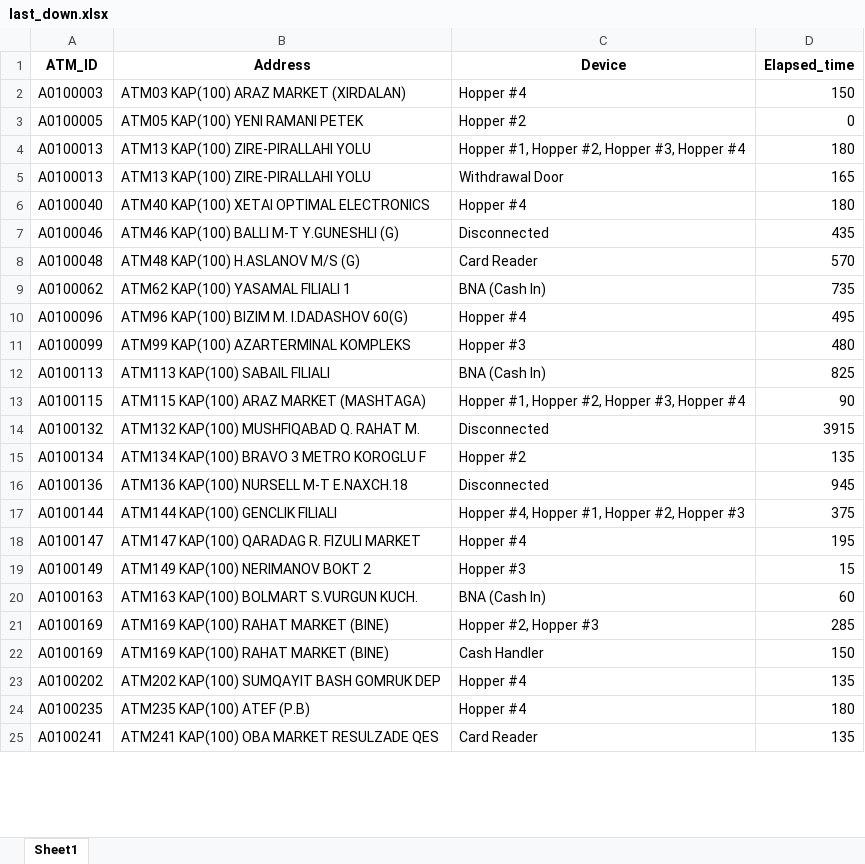
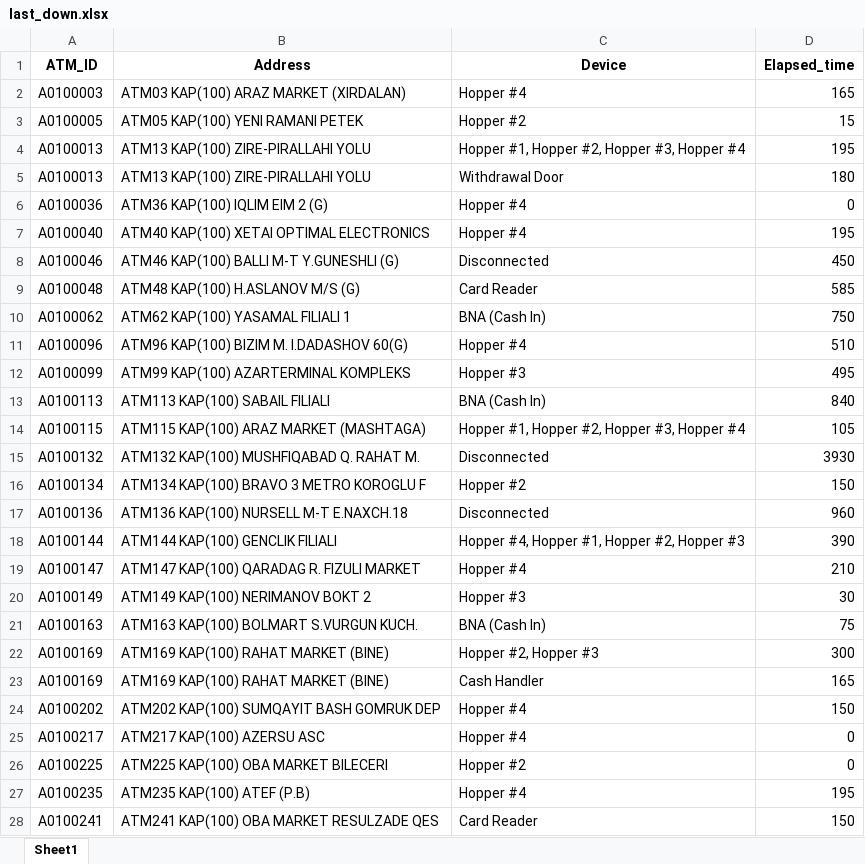
Before and after one commit to kbturgut090/fimi, an Excel workbook: last_down.xlsx, sheet Sheet1, drawn as a sheet; only a part is shown; values as stored, in another font and other column widths than the file's, no borders; addresses are those after the commit; the diff covers the shown part only; the diff names each change by its address in the sheet, - before the commit and + after, or states it on an @@ line.

```diff
--- a/last_down.xlsx (sheet Sheet1)
+++ b/last_down.xlsx (sheet Sheet1)
-D2 (Elapsed_time): 150
+D2 (Elapsed_time): 165
-D3 (Elapsed_time): 0
+D3 (Elapsed_time): 15
-D4 (Elapsed_time): 180
+D4 (Elapsed_time): 195
-D5 (Elapsed_time): 165
+D5 (Elapsed_time): 180
+row 6: A0100036 | ATM36 KAP(100) IQLIM EIM 2 (G) | Hopper #4 | 0
-D7 (Elapsed_time): 180
+D7 (Elapsed_time): 195
-D8 (Elapsed_time): 435
+D8 (Elapsed_time): 450
-D9 (Elapsed_time): 570
+D9 (Elapsed_time): 585
-D10 (Elapsed_time): 735
+D10 (Elapsed_time): 750
-D11 (Elapsed_time): 495
+D11 (Elapsed_time): 510
-D12 (Elapsed_time): 480
+D12 (Elapsed_time): 495
-D13 (Elapsed_time): 825
+D13 (Elapsed_time): 840
-D14 (Elapsed_time): 90
+D14 (Elapsed_time): 105
-D15 (Elapsed_time): 3915
+D15 (Elapsed_time): 3930
-D16 (Elapsed_time): 135
+D16 (Elapsed_time): 150
-D17 (Elapsed_time): 945
+D17 (Elapsed_time): 960
-D18 (Elapsed_time): 375
+D18 (Elapsed_time): 390
-D19 (Elapsed_time): 195
+D19 (Elapsed_time): 210
-D20 (Elapsed_time): 15
+D20 (Elapsed_time): 30
-D21 (Elapsed_time): 60
+D21 (Elapsed_time): 75
-D22 (Elapsed_time): 285
+D22 (Elapsed_time): 300
-D23 (Elapsed_time): 150
+D23 (Elapsed_time): 165
-D24 (Elapsed_time): 135
+D24 (Elapsed_time): 150
+row 25: A0100217 | ATM217 KAP(100) AZERSU ASC | Hopper #4 | 0
+row 26: A0100225 | ATM225 KAP(100) OBA MARKET BILECERI | Hopper #2 | 0
-D27 (Elapsed_time): 180
+D27 (Elapsed_time): 195
-D28 (Elapsed_time): 135
+D28 (Elapsed_time): 150
```
Also changed, not shown: other rows of this sheet.
